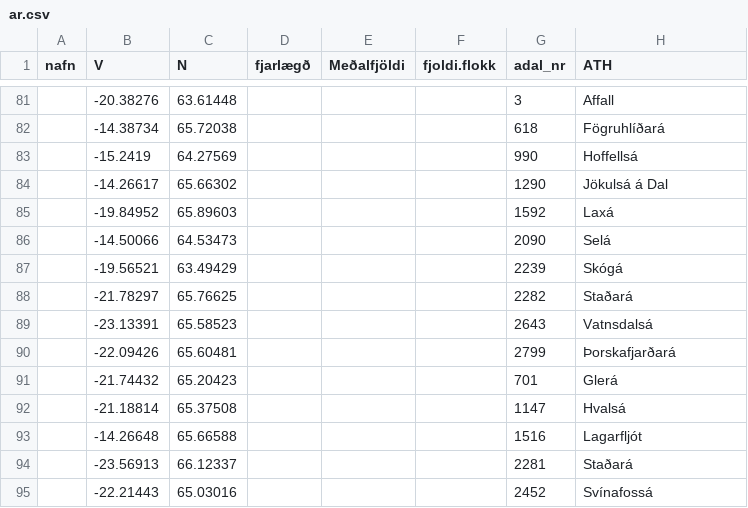
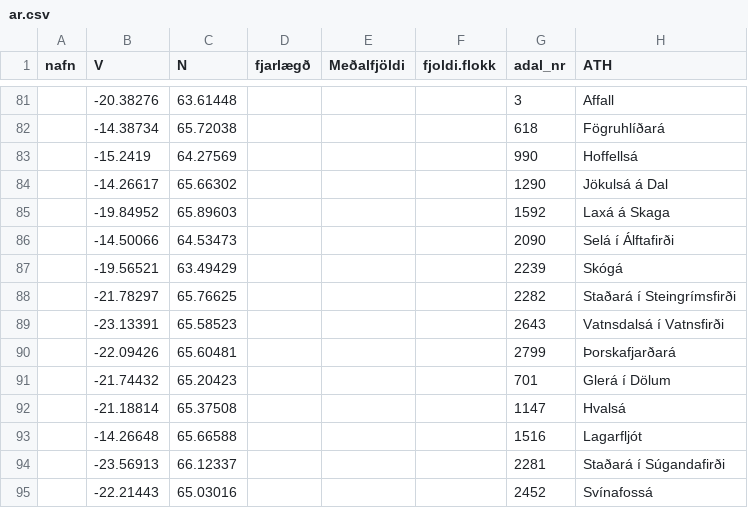
Before and after one commit to Hafro/Villtir-laxastofnar, a CSV file: ar.csv, drawn as a sheet; only a part is shown, gaps mark what is left out; the diff names each change by its address in the sheet, - before the commit and + after, or states it on an @@ line.

```diff
--- a/ar.csv
+++ b/ar.csv
-H85 (ATH): Laxá
+H85 (ATH): Laxá á Skaga
-H86 (ATH): Selá
+H86 (ATH): Selá í Álftafirði
-H88 (ATH): Staðará
+H88 (ATH): Staðará í Steingrímsfirði
-H89 (ATH): Vatnsdalsá
+H89 (ATH): Vatnsdalsá í Vatnsfirði
-H91 (ATH): Glerá
+H91 (ATH): Glerá í Dölum
-H94 (ATH): Staðará
+H94 (ATH): Staðará í Súgandafirði
```
Also changed, not shown: ahaetta.csv, ar2025.csv, 6 other files.
